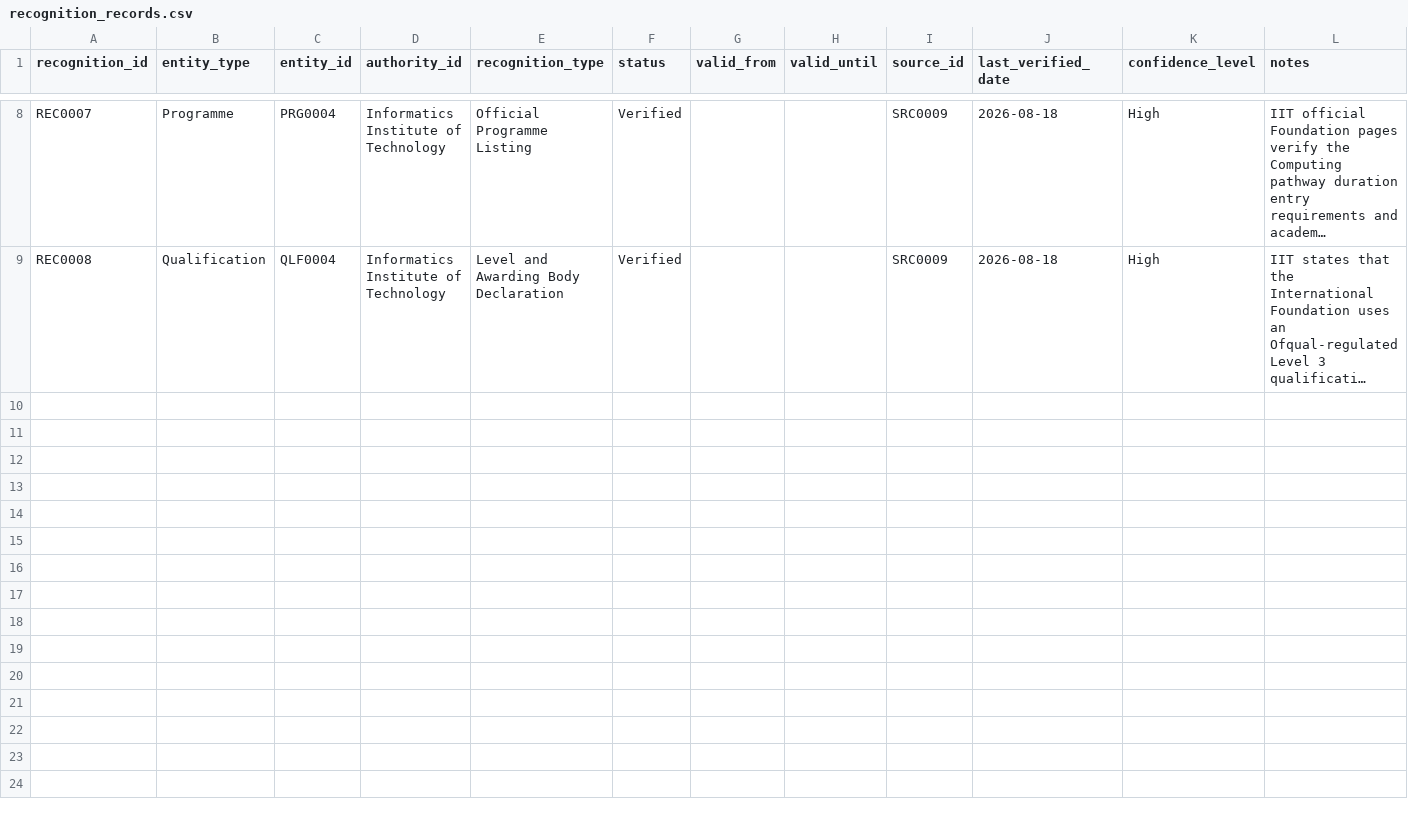
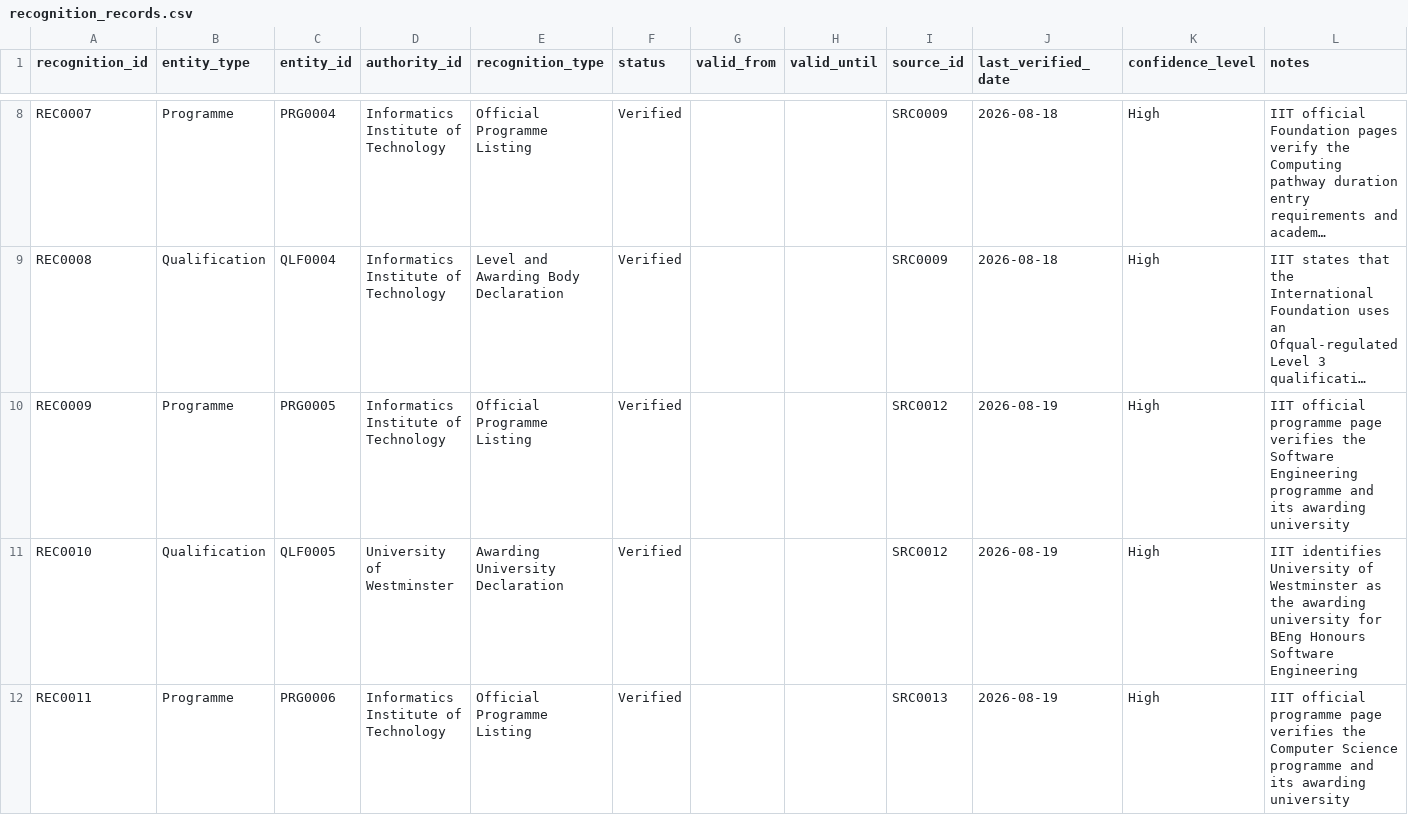
Before and after one commit to oshem-kanakarathna/WiseLanka, a CSV file: data/metadata/recognition_records.csv, drawn as a sheet; only a part is shown, gaps mark what is left out; long unchanged cells end in …; the diff covers the shown part only; the diff names each change by its address in the sheet, - before the commit and + after, or states it on an @@ line.

Commit message:
feat: add qualification progression intelligence

```diff
--- a/data/metadata/recognition_records.csv
+++ b/data/metadata/recognition_records.csv
+row 10: REC0009 | Programme | PRG0005 | Informatics Institute of Technology | Official Programme Listing | Verified |  |  | SRC0012 | 2026-08-19 | High | IIT official programme page verifies the Software Engineering programme and its awarding university
+row 11: REC0010 | Qualification | QLF0005 | University of Westminster | Awarding University Declaration | Verified |  |  | SRC0012 | 2026-08-19 | High | IIT identifies University of Westminster as the awarding university for BEng Honours Software Engineering
+row 12: REC0011 | Programme | PRG0006 | Informatics Institute of Technology | Official Programme Listing | Verified |  |  | SRC0013 | 2026-08-19 | High | IIT official programme page verifies the Computer Science programme and its awarding university
```
Also changed, not shown: 3 added rows elsewhere in this file, data/metadata/evidence_sources.csv, data/reference/institutions.csv, 10 other files.
